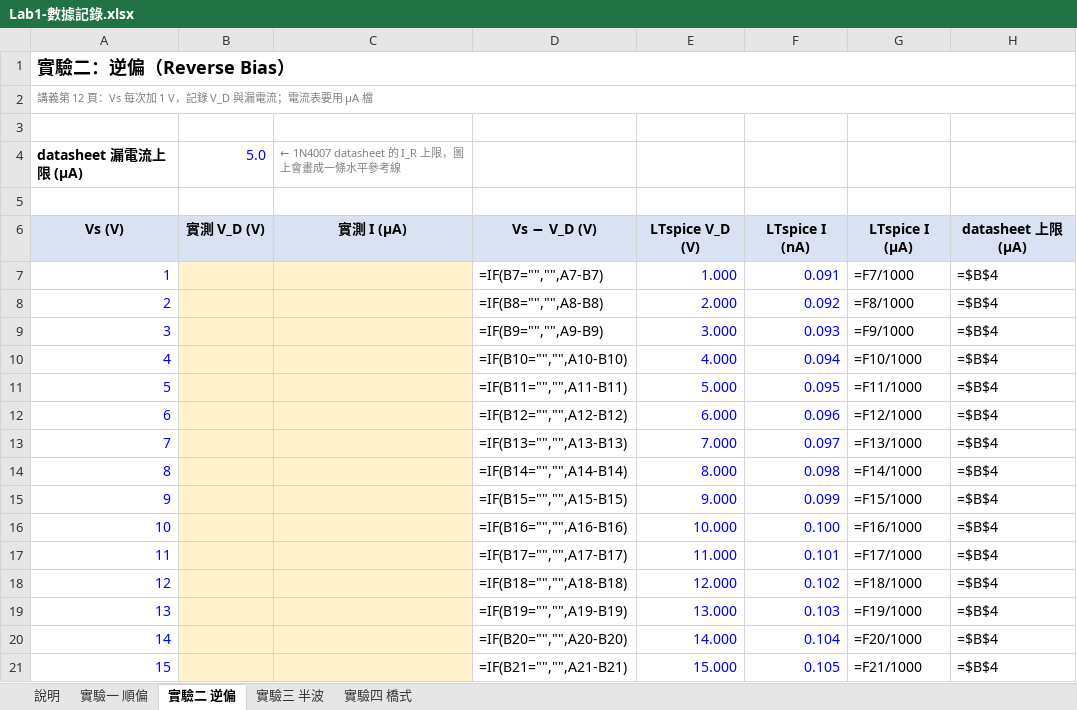
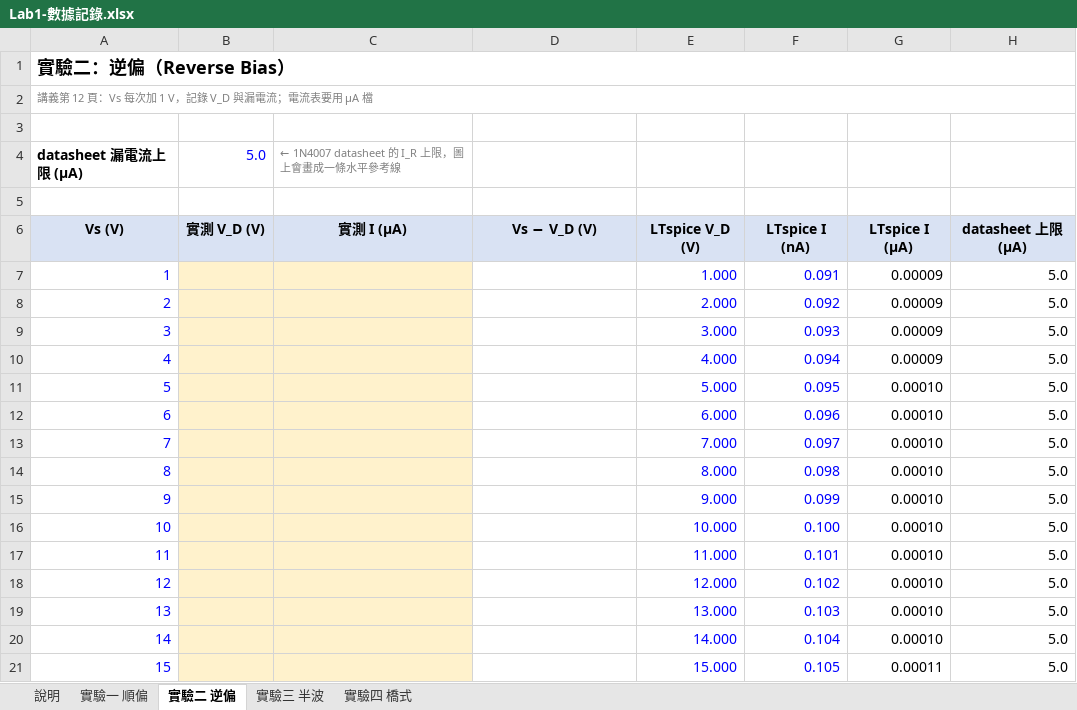
Before and after one commit to singyichen/notecraft, an Excel workbook: simulations/lab1/measured/Lab1-數據記錄.xlsx, sheet 實驗二 逆偏, drawn as a sheet; only a part is shown; values as stored, in another font and other column widths than the file's, no borders; formulas without a stored value are shown as written; charts and pictures not drawn; the diff covers the shown part only; the diff names each change by its address in the sheet, - before the commit and + after, or states it on an @@ line.

```diff
--- a/simulations/lab1/measured/Lab1-數據記錄.xlsx (sheet 實驗二 逆偏)
+++ b/simulations/lab1/measured/Lab1-數據記錄.xlsx (sheet 實驗二 逆偏)
-D7: =IF(B7="","",A7-B7)
+D7: (empty)
-G7: =F7/1000
+G7: 0.00009
-H7:H21: =$B$4
+H7:H21: 5.0
-D8: =IF(B8="","",A8-B8)
+D8: (empty)
-G8: =F8/1000
+G8: 0.00009
-D9: =IF(B9="","",A9-B9)
+D9: (empty)
-G9: =F9/1000
+G9: 0.00009
-D10: =IF(B10="","",A10-B10)
+D10: (empty)
-G10: =F10/1000
+G10: 0.00009
-D11: =IF(B11="","",A11-B11)
+D11: (empty)
-G11: =F11/1000
+G11: 0.00010
-D12: =IF(B12="","",A12-B12)
+D12: (empty)
-G12: =F12/1000
+G12: 0.00010
-D13: =IF(B13="","",A13-B13)
+D13: (empty)
-G13: =F13/1000
+G13: 0.00010
-D14: =IF(B14="","",A14-B14)
+D14: (empty)
-G14: =F14/1000
+G14: 0.00010
-D15: =IF(B15="","",A15-B15)
+D15: (empty)
-G15: =F15/1000
+G15: 0.00010
-D16: =IF(B16="","",A16-B16)
+D16: (empty)
-G16: =F16/1000
+G16: 0.00010
-D17: =IF(B17="","",A17-B17)
+D17: (empty)
-G17: =F17/1000
+G17: 0.00010
-D18: =IF(B18="","",A18-B18)
+D18: (empty)
-G18: =F18/1000
+G18: 0.00010
-D19: =IF(B19="","",A19-B19)
+D19: (empty)
-G19: =F19/1000
+G19: 0.00010
-D20: =IF(B20="","",A20-B20)
+D20: (empty)
-G20: =F20/1000
+G20: 0.00010
-D21: =IF(B21="","",A21-B21)
+D21: (empty)
-G21: =F21/1000
+G21: 0.00011
```
Also changed, not shown: 15 edited cells elsewhere in this sheet, sheet 實驗一 順偏, sheet 實驗四 橋式, sheet 實驗三 半波, charts or pictures, 1 other file.
